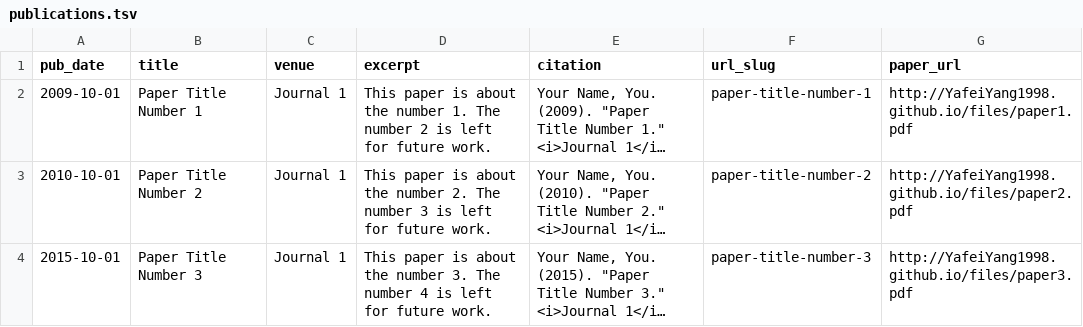
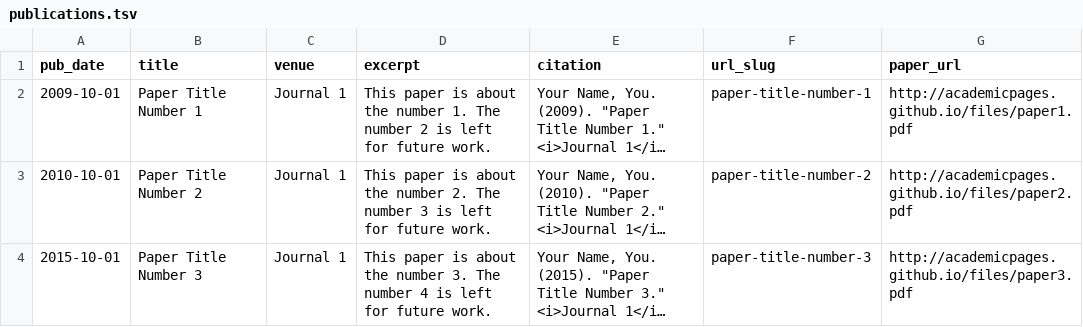
Before and after one commit to YangYafei1998/YangYafei1998.github.io, a TSV file: markdown_generator/publications.tsv, drawn as a sheet; long unchanged cells end in …; the diff names each change by its address in the sheet, - before the commit and + after, or states it on an @@ line.

```diff
--- a/markdown_generator/publications.tsv
+++ b/markdown_generator/publications.tsv
-G2 (paper_url): http://YafeiYang1998.github.io/files/paper1.pdf
+G2 (paper_url): http://academicpages.github.io/files/paper1.pdf
-G3 (paper_url): http://YafeiYang1998.github.io/files/paper2.pdf
+G3 (paper_url): http://academicpages.github.io/files/paper2.pdf
-G4 (paper_url): http://YafeiYang1998.github.io/files/paper3.pdf
+G4 (paper_url): http://academicpages.github.io/files/paper3.pdf
```
Also changed, not shown: 11 other files.
